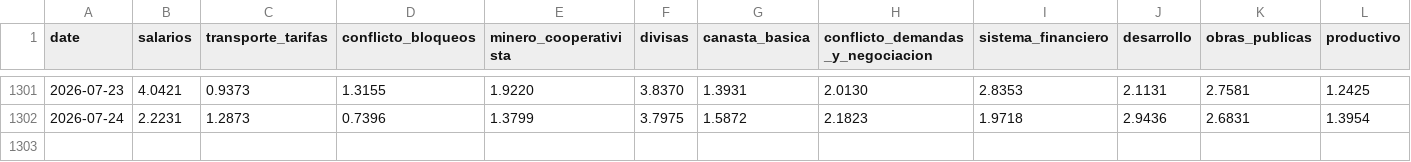
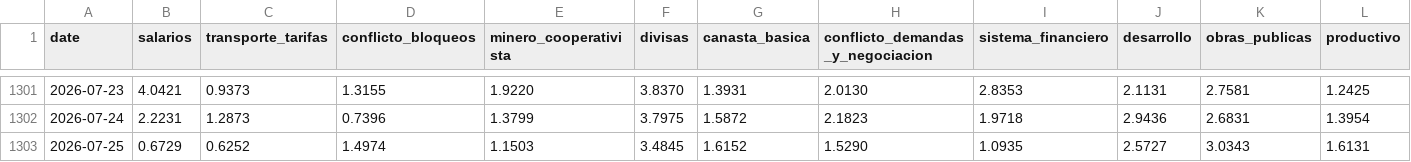
Before and after one commit to pr0nstar/bo-ts, a CSV file: data/clusters_noticias.csv, drawn as a sheet; only a part is shown, gaps mark what is left out; rows hold the shown columns only; the diff names each change by its address in the sheet, - before the commit and + after, or states it on an @@ line.

Commit message:
auto update ts

```diff
--- a/data/clusters_noticias.csv
+++ b/data/clusters_noticias.csv
+row 1303: 2026-07-25 | 0.6729 | 0.6252 | 1.4974 | 1.1503 | 3.4845 | 1.6152 | 1.5290 | 1.0935 | 2.5727 | 3.0343 | 1.6131
```
